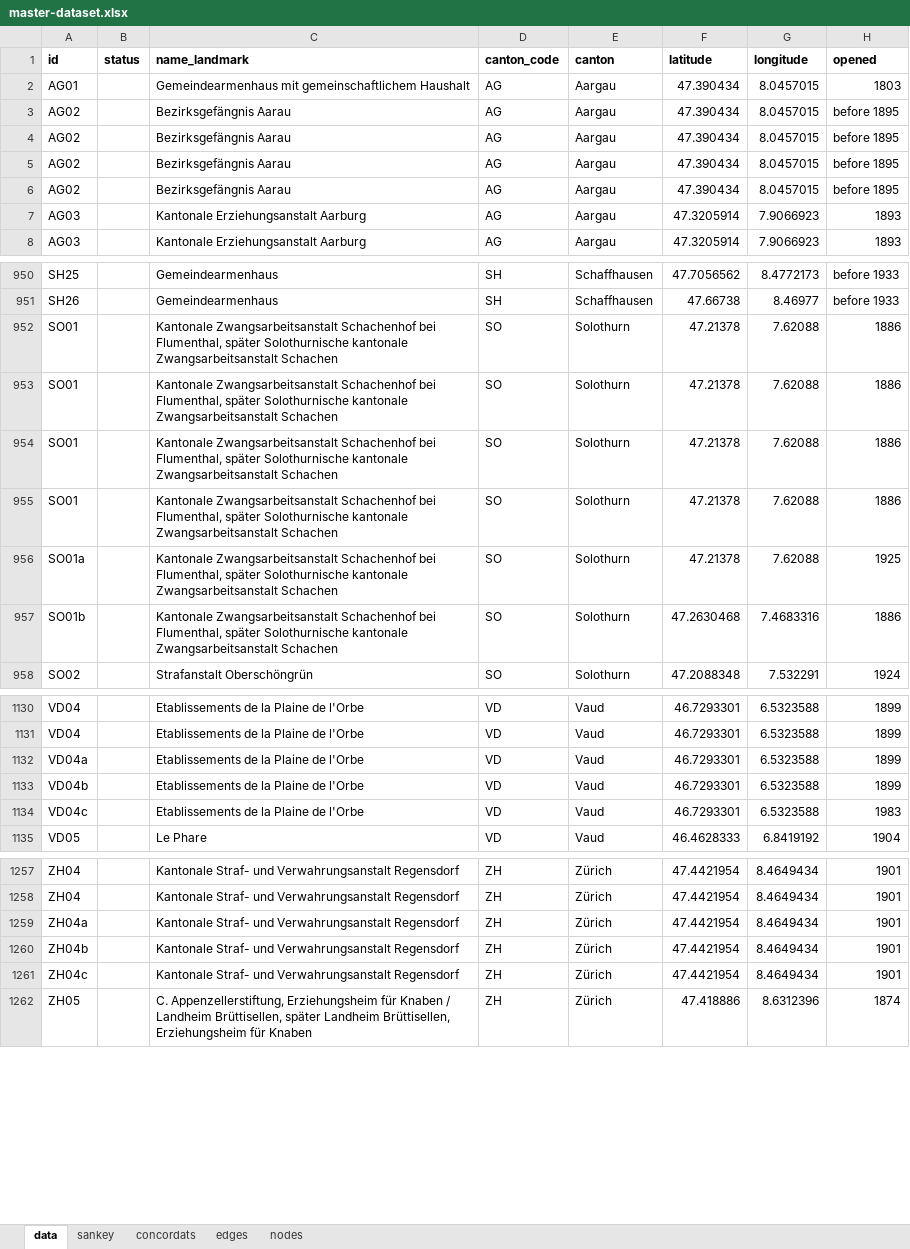
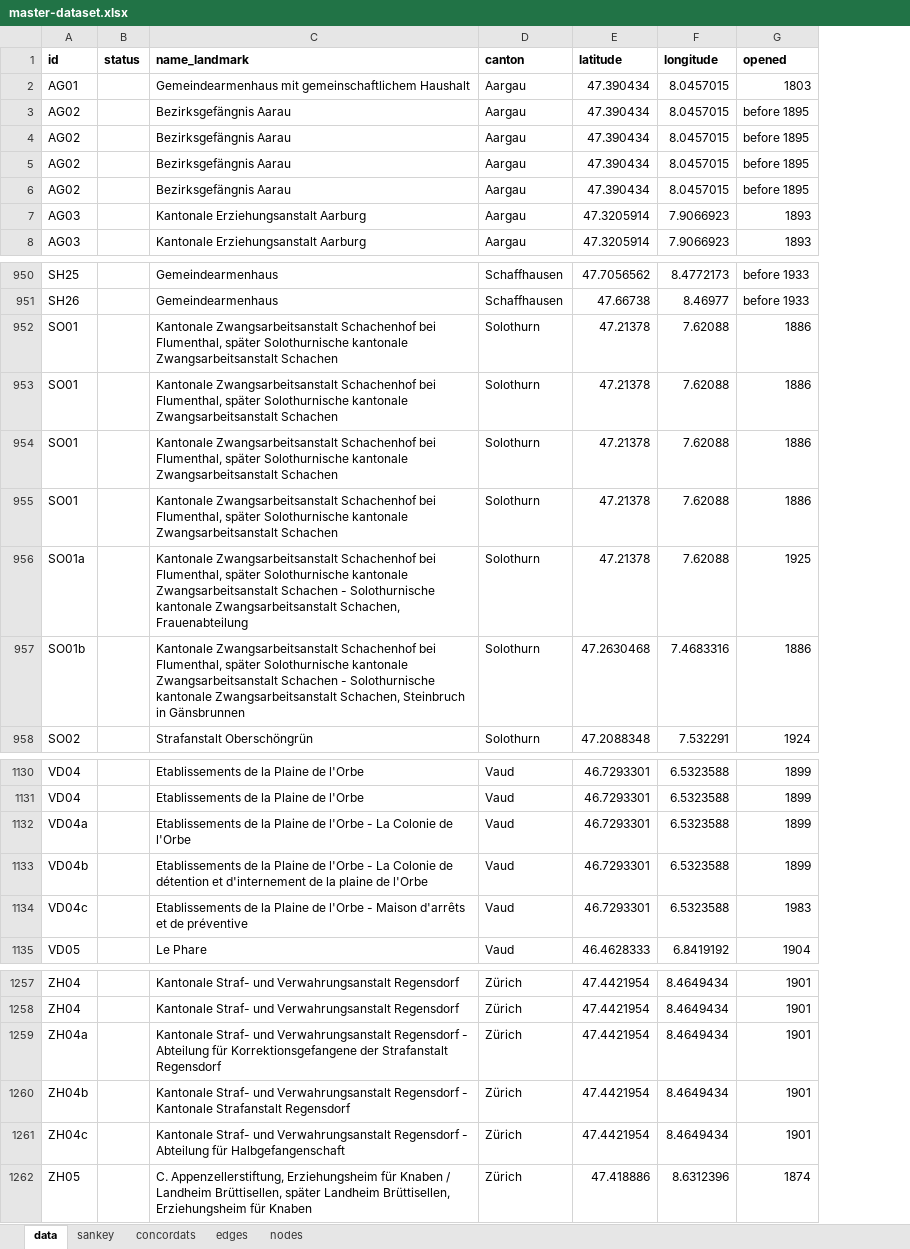
Before and after one commit to densitydesign/switzerland-institutional-landscape, an Excel workbook: data_and_scripts/data/master-dataset.xlsx, sheet data, drawn as a sheet; only a part is shown, gaps mark what is left out; values as stored, in another font and other column widths than the file's, no borders; removed rows and columns are numbered as before the commit, all else as after; the diff covers the shown part only; the diff names each change by its address in the sheet, - before the commit and + after, or states it on an @@ line.

Commit message:
Fixed subinstitutions landmark names
the sub institutions (those with an ID ending with a lowercase letter) incorporate in the landmark name the institution name so to not be misleadeing in pop ups and/or glossary page

```diff
--- a/data_and_scripts/data/master-dataset.xlsx (sheet data)
+++ b/data_and_scripts/data/master-dataset.xlsx (sheet data)
-column D (canton_code), rows 2-8: all AG; rows 950-954: SH | SH | SO | SO | SO; rows 956-958: all SO; rows 1130-1135: all VD; rows 1257-1262: all ZH
@@ row 955 moved to row 952: SO01 @@
-C956 (name_landmark): …Zwangsarbeitsanstalt Schachen
+C956 (name_landmark): …Zwangsarbeitsanstalt Schachen - Solothurnische kantonale Zwangsarbeitsanstalt Schachen, Frauenabteilung
-C957 (name_landmark): …Zwangsarbeitsanstalt Schachen
+C957 (name_landmark): …Zwangsarbeitsanstalt Schachen - Solothurnische kantonale Zwangsarbeitsanstalt Schachen, Steinbruch in Gänsbrunnen
-C1132 (name_landmark): …de l'Orbe
+C1132 (name_landmark): …de l'Orbe - La Colonie de l'Orbe
-C1133 (name_landmark): …de l'Orbe
+C1133 (name_landmark): …de l'Orbe - La Colonie de détention et d'internement de la plaine de l'Orbe
-C1134 (name_landmark): …de l'Orbe
+C1134 (name_landmark): …de l'Orbe - Maison d'arrêts et de préventive
-C1259 (name_landmark): …Verwahrungsanstalt Regensdorf
+C1259 (name_landmark): …Verwahrungsanstalt Regensdorf - Abteilung für Korrektionsgefangene der Strafanstalt Regensdorf
-C1260 (name_landmark): …Verwahrungsanstalt Regensdorf
+C1260 (name_landmark): …Verwahrungsanstalt Regensdorf - Kantonale Strafanstalt Regensdorf
-C1261 (name_landmark): …Verwahrungsanstalt Regensdorf
+C1261 (name_landmark): …Verwahrungsanstalt Regensdorf - Abteilung für Halbgefangenschaft
```
Also changed, not shown: 3 added rows, 3 removed rows, 7 moved rows and 42 edited cells elsewhere in this sheet, 2 other files.
